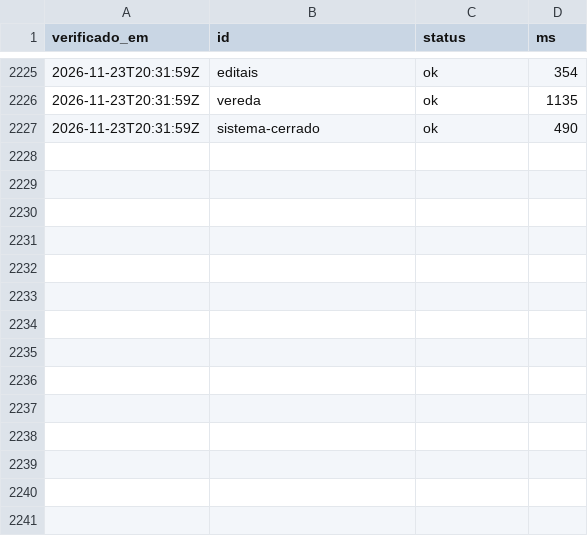
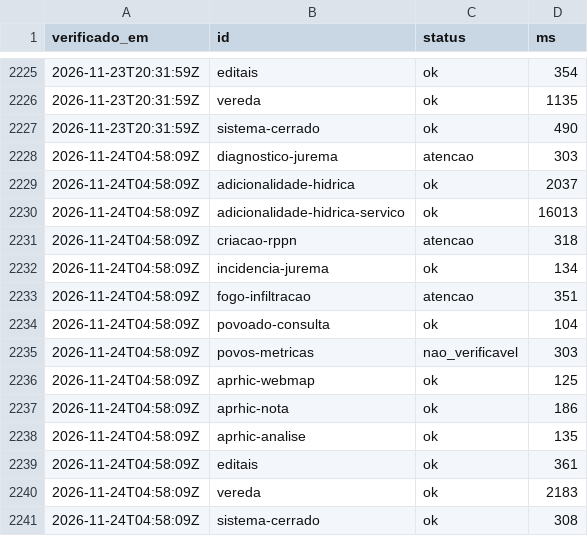
Before and after one commit to YuriSalmona/painel-projetos, a CSV file: historico.csv, drawn as a sheet; only a part is shown, gaps mark what is left out.

```diff
--- a/historico.csv
+++ b/historico.csv
@@ -2227 +2227,15 @@ verificado_em,id,status,ms
 2026-11-23T20:31:59Z,sistema-cerrado,ok,490
+2026-11-24T04:58:09Z,diagnostico-jurema,atencao,303
+2026-11-24T04:58:09Z,adicionalidade-hidrica,ok,2037
+2026-11-24T04:58:09Z,adicionalidade-hidrica-servico,ok,16013
+2026-11-24T04:58:09Z,criacao-rppn,atencao,318
+2026-11-24T04:58:09Z,incidencia-jurema,ok,134
+2026-11-24T04:58:09Z,fogo-infiltracao,atencao,351
+2026-11-24T04:58:09Z,povoado-consulta,ok,104
+2026-11-24T04:58:09Z,povos-metricas,nao_verificavel,303
+2026-11-24T04:58:09Z,aprhic-webmap,ok,125
+2026-11-24T04:58:09Z,aprhic-nota,ok,186
+2026-11-24T04:58:09Z,aprhic-analise,ok,135
+2026-11-24T04:58:09Z,editais,ok,361
+2026-11-24T04:58:09Z,vereda,ok,2183
+2026-11-24T04:58:09Z,sistema-cerrado,ok,308
```
Also changed, not shown: 1 other file.
